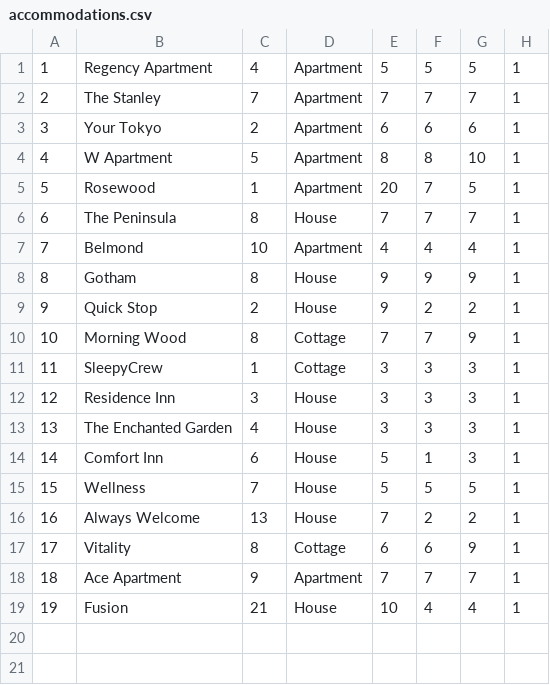
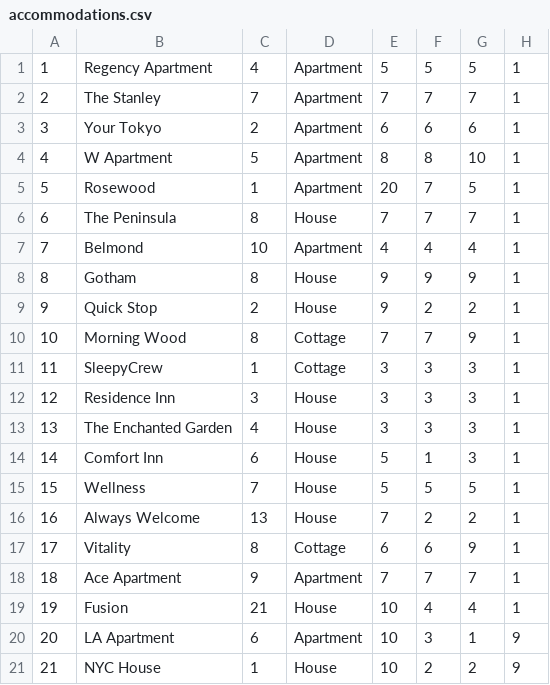
Before and after one commit to ayadjo/Grupa7_TimC, a CSV file: InitialProject/Resources/Data/accommodations.csv, drawn as a sheet; the diff names each change by its address in the sheet, - before the commit and + after, or states it on an @@ line.

```diff
--- a/InitialProject/Resources/Data/accommodations.csv
+++ b/InitialProject/Resources/Data/accommodations.csv
+row 20: 20 | LA Apartment | 6 | Apartment | 10 | 3 | 1 | 9
+row 21: 21 | NYC House | 1 | House | 10 | 2 | 2 | 9
```
Also changed, not shown: InitialProject/Resources/Data/accommodationOwnerReviews.csv, InitialProject/Resources/Data/accommodationReservations.csv, 8 other files.
